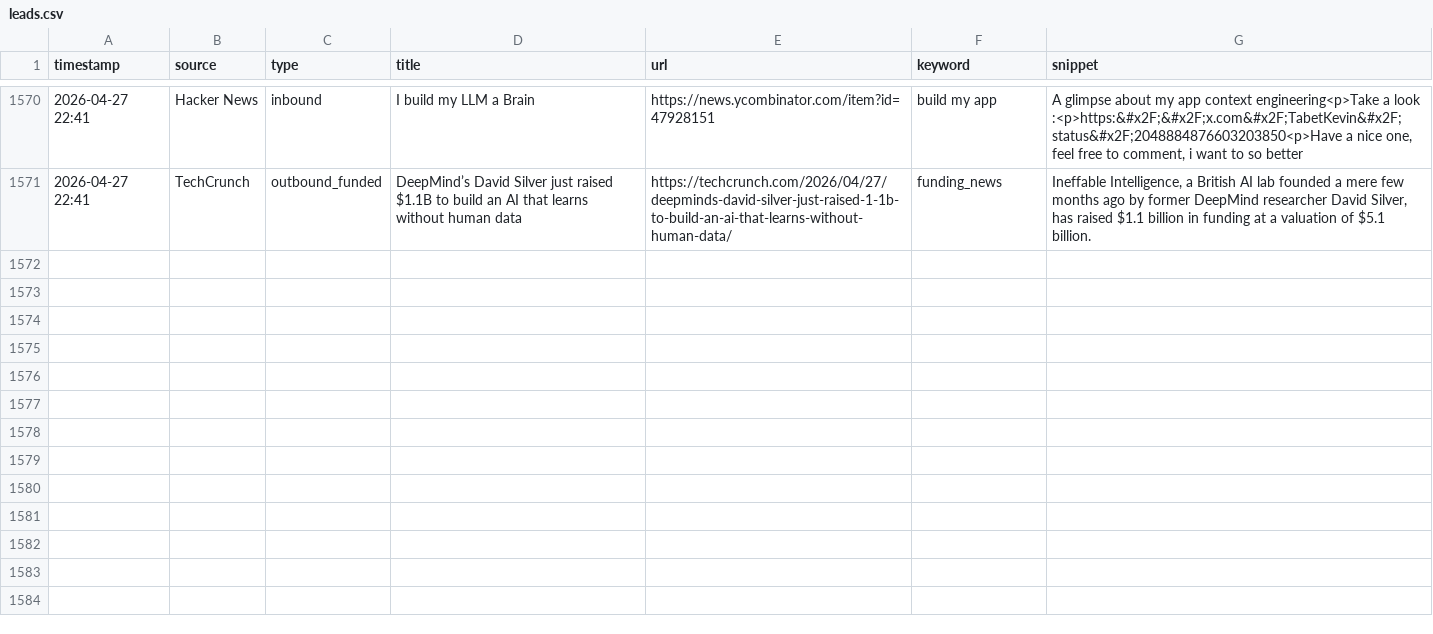
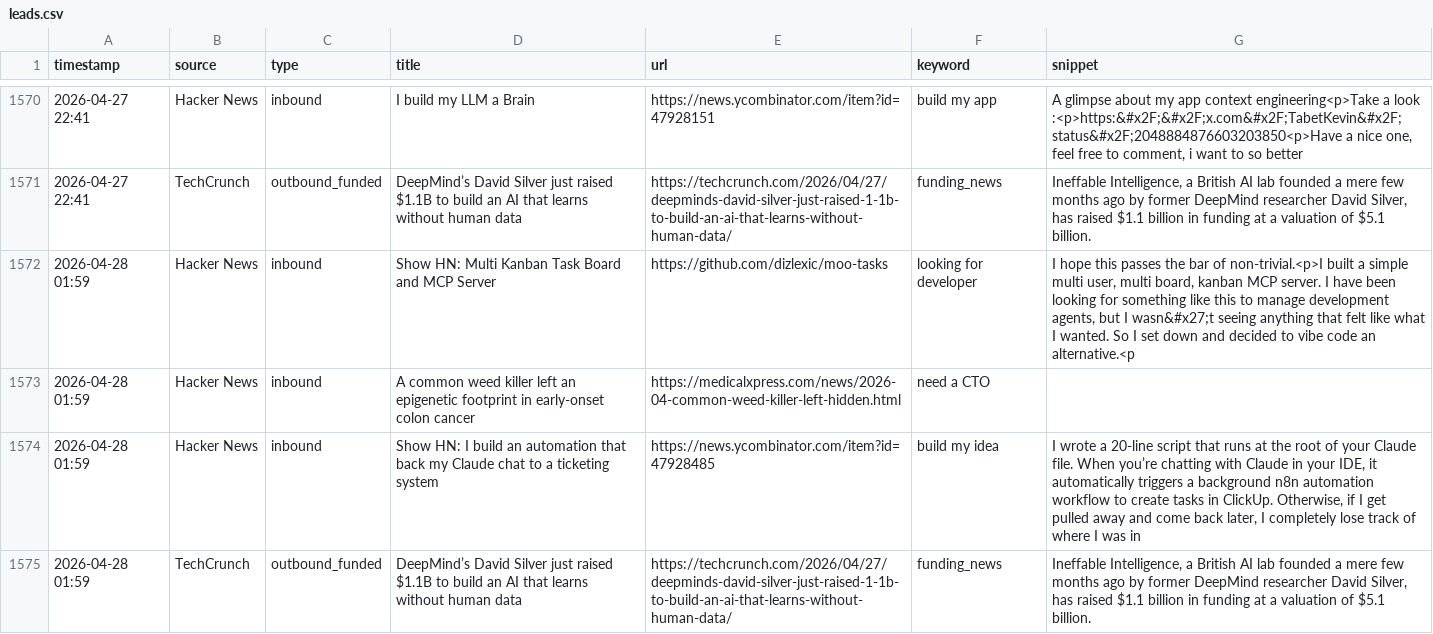
Before and after one commit to rajcreates/mvp-lead-system, a CSV file: leads.csv, drawn as a sheet; only a part is shown, gaps mark what is left out; the diff names each change by its address in the sheet, - before the commit and + after, or states it on an @@ line.

```diff
--- a/leads.csv
+++ b/leads.csv
+row 1572: 2026-04-28 01:59 | Hacker News | inbound | Show HN: Multi Kanban Task Board and MCP Server | https://github.com/dizlexic/moo-tasks | looking for developer | I hope this passes the bar of non-trivial.<p>I built a simple multi user, multi board, kanban MCP server. I have been looking for something like this to manage development agents, but I wasn&#x27;t seeing anything that felt like what I wanted. So I set down and decided to vibe code an alternative.<p
+row 1573: 2026-04-28 01:59 | Hacker News | inbound | A common weed killer left an epigenetic footprint in early-onset colon cancer | https://medicalxpress.com/news/2026-04-common-weed-killer-left-hidden.html | need a CTO
+row 1574: 2026-04-28 01:59 | Hacker News | inbound | Show HN: I build an automation that back my Claude chat to a ticketing system | https://news.ycombinator.com/item?id=47928485 | build my idea | I wrote a 20-line script that runs at the root of your Claude file. When you’re chatting with Claude in your IDE, it automatically triggers a background n8n automation workflow to create tasks in ClickUp. Otherwise, if I get pulled away and come back later, I completely lose track of where I was in
+row 1575: 2026-04-28 01:59 | TechCrunch | outbound_funded | DeepMind’s David Silver just raised $1.1B to build an AI that learns without human data | https://techcrunch.com/2026/04/27/deepminds-david-silver-just-raised-1-1b-to-build-an-ai-that-learns-without-human-data/ | funding_news | Ineffable Intelligence, a British AI lab founded a mere few months ago by former DeepMind researcher David Silver, has raised $1.1 billion in funding at a valuation of $5.1 billion.
```
Also changed, not shown: 1 other file.
